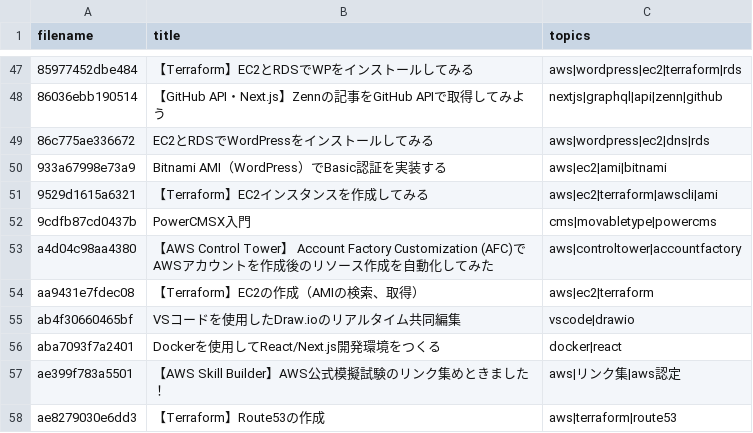
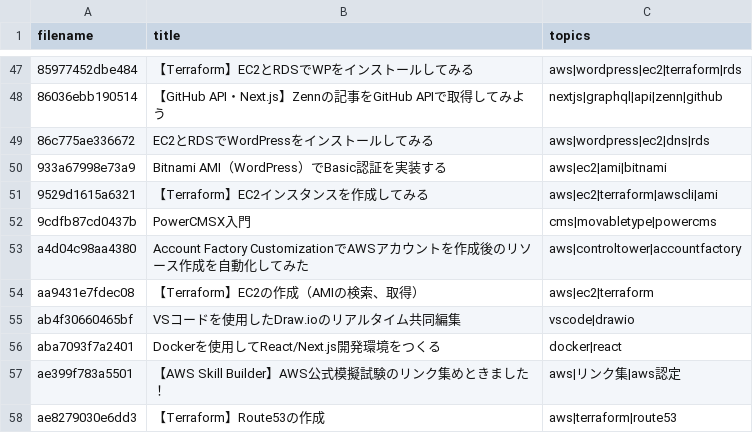
Before and after one commit to ohishi-Ta/Zenn, a CSV file: public/articles-index.csv, drawn as a sheet; only a part is shown, gaps mark what is left out.

```diff
--- a/public/articles-index.csv
+++ b/public/articles-index.csv
@@ -52,3 +52,3 @@
 9cdfb87cd0437b,PowerCMSX入門,cms|movabletype|powercms
-a4d04c98aa4380,【AWS Control Tower】 Account Factory Customization (AFC)でAWSアカウントを作成後のリソース作成を自動化してみた,aws|controltower|accountfactory
+a4d04c98aa4380,Account Factory CustomizationでAWSアカウントを作成後のリソース作成を自動化してみた,aws|controltower|accountfactory
 aa9431e7fdec08,【Terraform】EC2の作成（AMIの検索、取得）,aws|ec2|terraform
```
Also changed, not shown: 1 other file.
